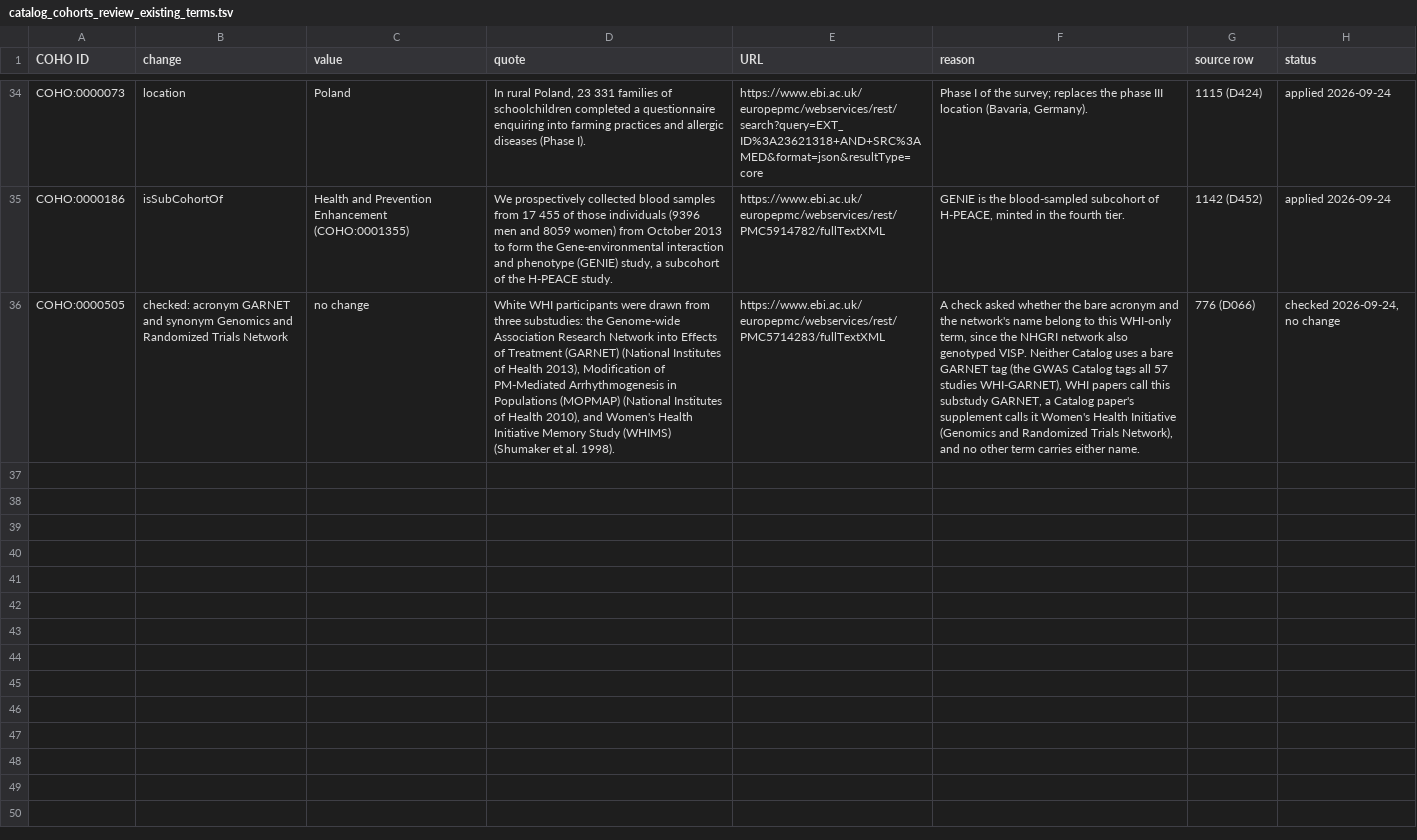
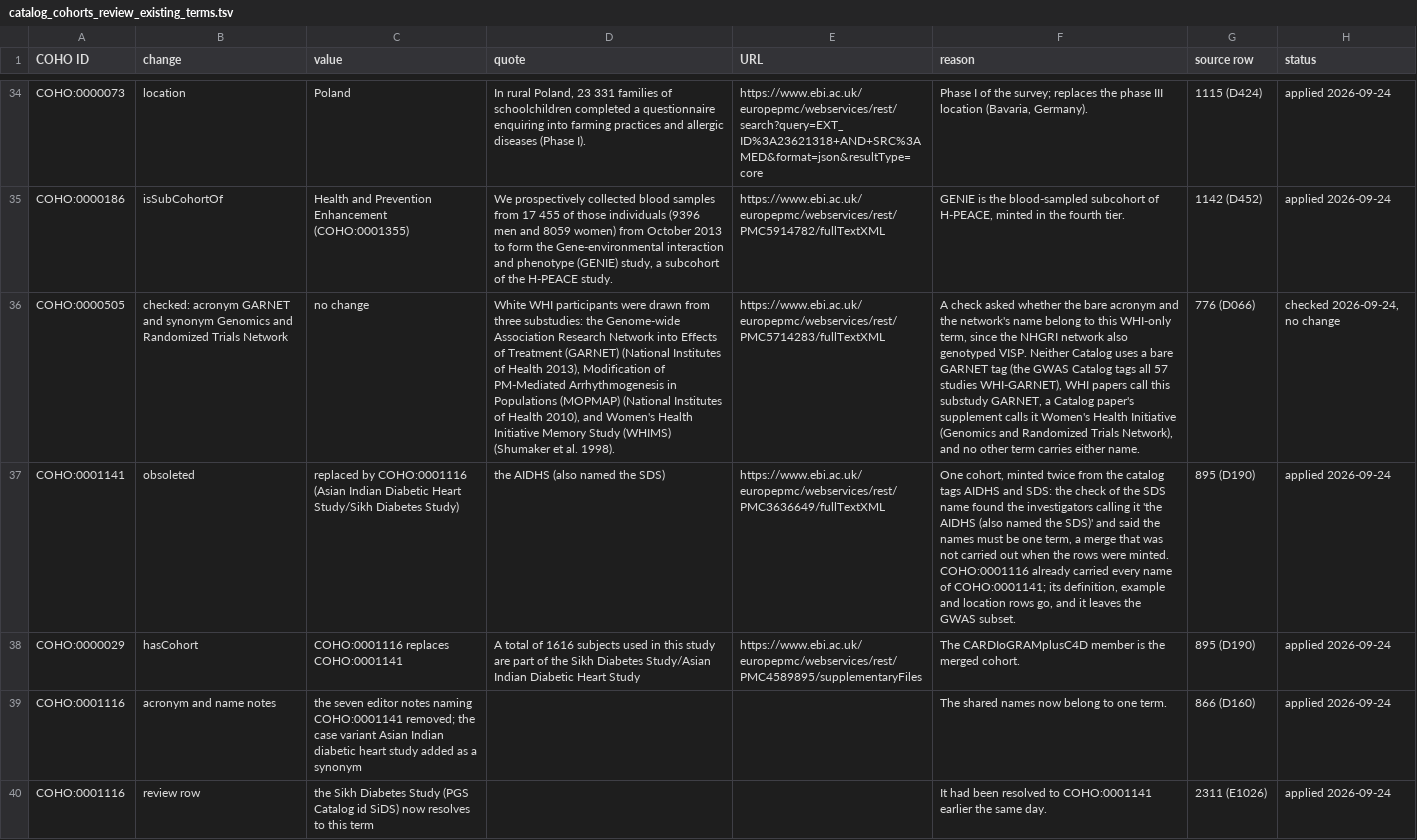
Before and after one commit to EBISPOT/cohort-ontology, a TSV file: src/curation/catalog_cohorts_review_existing_terms.tsv, drawn as a sheet; only a part is shown, gaps mark what is left out; the diff names each change by its address in the sheet, - before the commit and + after, or states it on an @@ line.

```diff
--- a/src/curation/catalog_cohorts_review_existing_terms.tsv
+++ b/src/curation/catalog_cohorts_review_existing_terms.tsv
+row 37: COHO:0001141 | obsoleted | replaced by COHO:0001116 (Asian Indian Diabetic Heart Study/Sikh Diabetes Study) | the AIDHS (also named the SDS) | https://www.ebi.ac.uk/europepmc/webservices/rest/PMC3636649/fullTextXML | One cohort, minted twice from the catalog tags AIDHS and SDS: the check of the SDS name found the investigators calling it 'the AIDHS (also named the SDS)' and said the names must be one term, a merge that was not carried out when the rows were minted. COHO:0001116 already carried every name of COHO:0001141; its definition, example and location rows go, and it leaves the GWAS subset. | 895 (D190) | applied 2026-09-24
+row 38: COHO:0000029 | hasCohort | COHO:0001116 replaces COHO:0001141 | A total of 1616 subjects used in this study are part of the Sikh Diabetes Study/Asian Indian Diabetic Heart Study | https://www.ebi.ac.uk/europepmc/webservices/rest/PMC4589895/supplementaryFiles | The CARDIoGRAMplusC4D member is the merged cohort. | 895 (D190) | applied 2026-09-24
+row 39: COHO:0001116 | acronym and name notes | the seven editor notes naming COHO:0001141 removed; the case variant Asian Indian diabetic heart study added as a synonym |  |  | The shared names now belong to one term. | 866 (D160) | applied 2026-09-24
+row 40: COHO:0001116 | review row | the Sikh Diabetes Study (PGS Catalog id SiDS) now resolves to this term |  |  | It had been resolved to COHO:0001141 earlier the same day. | 2311 (E1026) | applied 2026-09-24
```
Also changed, not shown: src/curation/example_studies_titles.tsv, src/ontology/reports/coho-edit.owl-obo-report.tsv, 27 other files.
